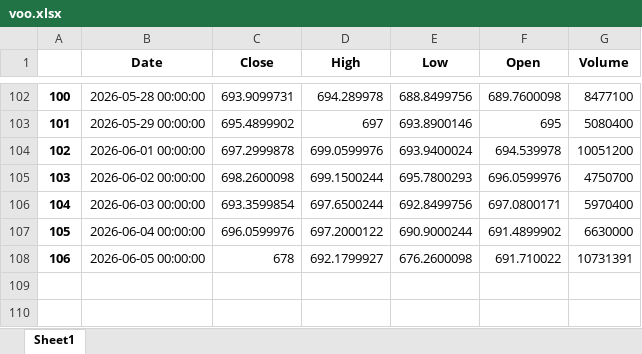
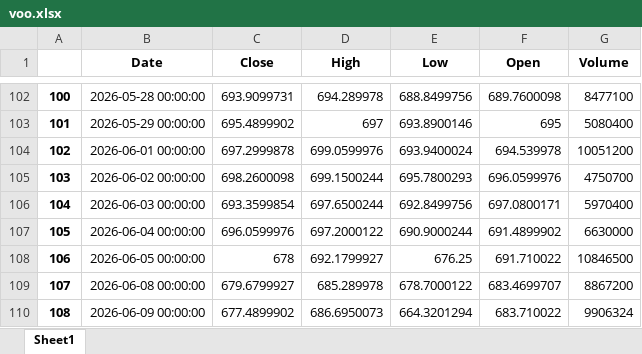
Before and after one commit to yevhen1231/ibkr-dashboard, an Excel workbook: Data/voo.xlsx, sheet Sheet1, drawn as a sheet; only a part is shown, gaps mark what is left out; values as stored, in another font and other column widths than the file's, no borders; the diff names each change by its address in the sheet, - before the commit and + after, or states it on an @@ line.

```diff
--- a/Data/voo.xlsx (sheet Sheet1)
+++ b/Data/voo.xlsx (sheet Sheet1)
-E108 (Low): 676.2600098
+E108 (Low): 676.25
-G108 (Volume): 10731391
+G108 (Volume): 10846500
+row 109: 107 | 2026-06-08 00:00:00 | 679.6799927 | 685.289978 | 678.7000122 | 683.4699707 | 8867200
+row 110: 108 | 2026-06-09 00:00:00 | 677.4899902 | 686.6950073 | 664.3201294 | 683.710022 | 9906324
```
Also changed, not shown: Data/df.xlsx, Data/iau.xlsx, 2 other files.
